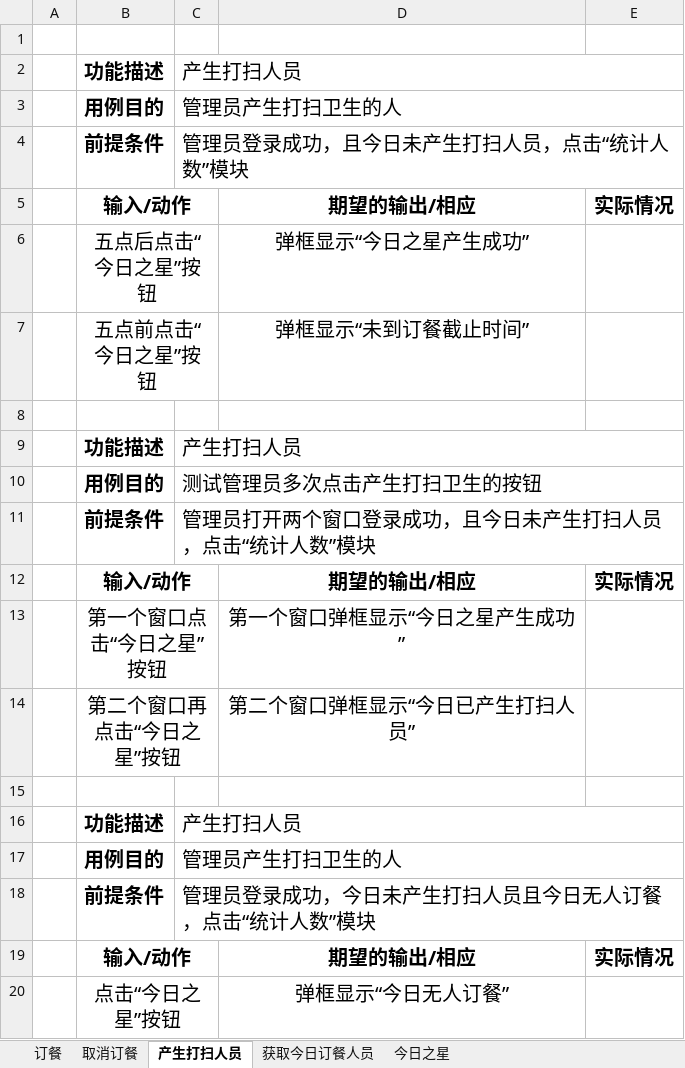
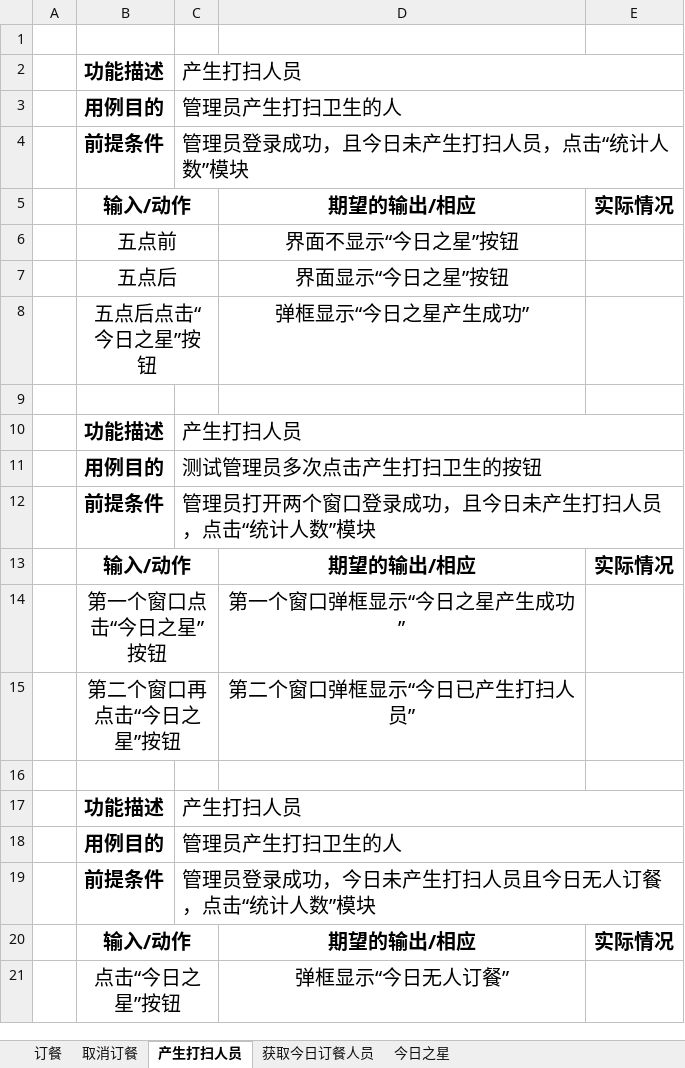
Before and after one commit to ProgrammerAlliance/Kilimanjaro-Jiangsu-Institute-of-death-squads, an Excel workbook: 2.PreliminaryDesign/订餐测试用例.xlsx, sheet 产生打扫人员, drawn as a sheet; values as stored, in another font and other column widths than the file's, no borders; removed rows and columns are numbered as before the commit, all else as after; the diff names each change by its address in the sheet, - before the commit and + after, or states it on an @@ line.

```diff
--- a/2.PreliminaryDesign/订餐测试用例.xlsx (sheet 产生打扫人员)
+++ b/2.PreliminaryDesign/订餐测试用例.xlsx (sheet 产生打扫人员)
+row 6:  | 五点前 |  | 界面不显示“今日之星”按钮
+row 7:  | 五点后 |  | 界面显示“今日之星”按钮
-row 7:  | 五点前点击“今日之星”按钮 |  | 弹框显示“未到订餐截止时间”
```
Also changed, not shown: sheet 获取今日订餐人员.
